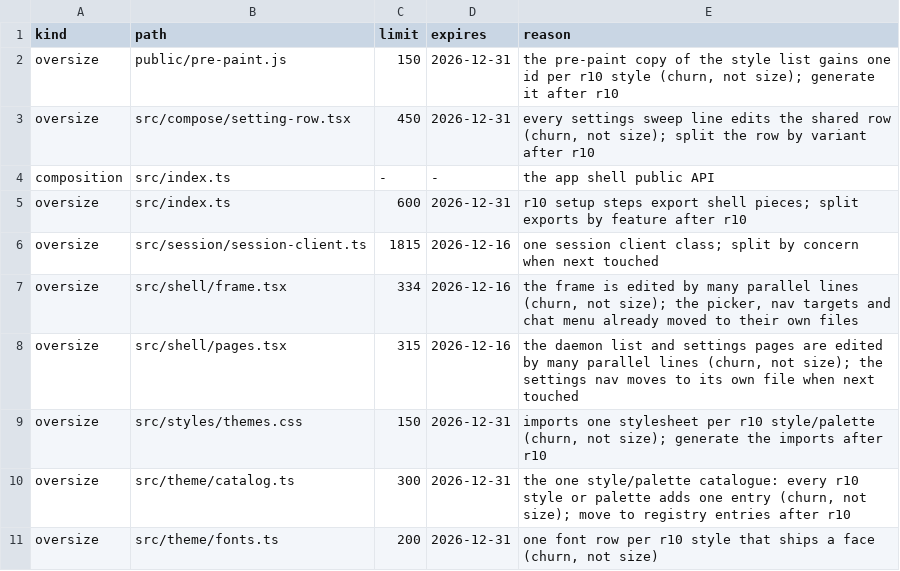
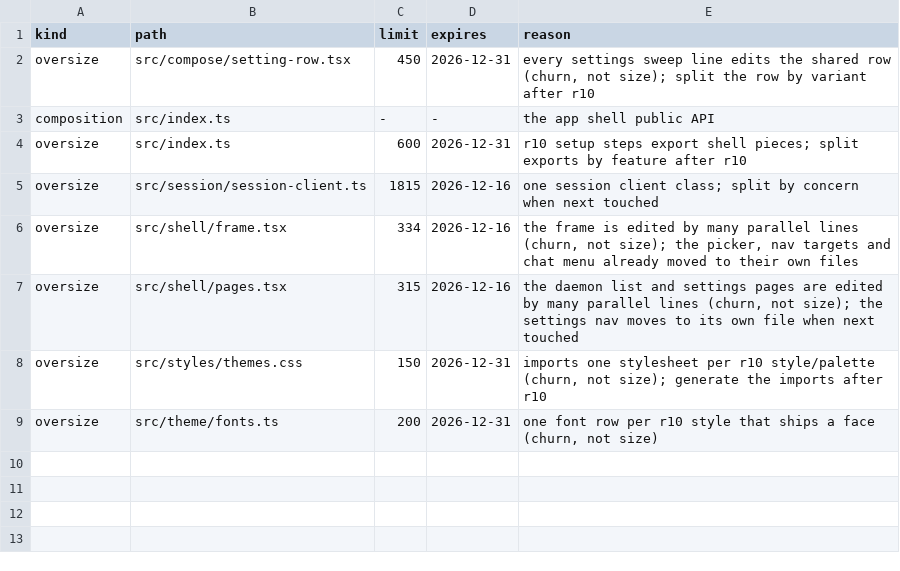
Before and after one commit to kirinnee/ferretry, a TSV file: packages/app/composition.tsv, drawn as a sheet; the diff names each change by its address in the sheet, - before the commit and + after, or states it on an @@ line.

Commit message:
feat(app): G2 U7 theme ids come from packs
Delete the central style/palette id lists and the legacy-id migration
(family, removed palettes, contrast style, pre-paint tables). An id is a
pack folder; an id with no folder reads as the default and is never
rewritten.

```diff
--- a/packages/app/composition.tsv
+++ b/packages/app/composition.tsv
-row 2: oversize | public/pre-paint.js | 150 | 2026-12-31 | the pre-paint copy of the style list gains one id per r10 style (churn, not size); generate it after r10
-row 10: oversize | src/theme/catalog.ts | 300 | 2026-12-31 | the one style/palette catalogue: every r10 style or palette adds one entry (churn, not size); move to registry entries after r10
```
Also changed, not shown: 18 other files.
